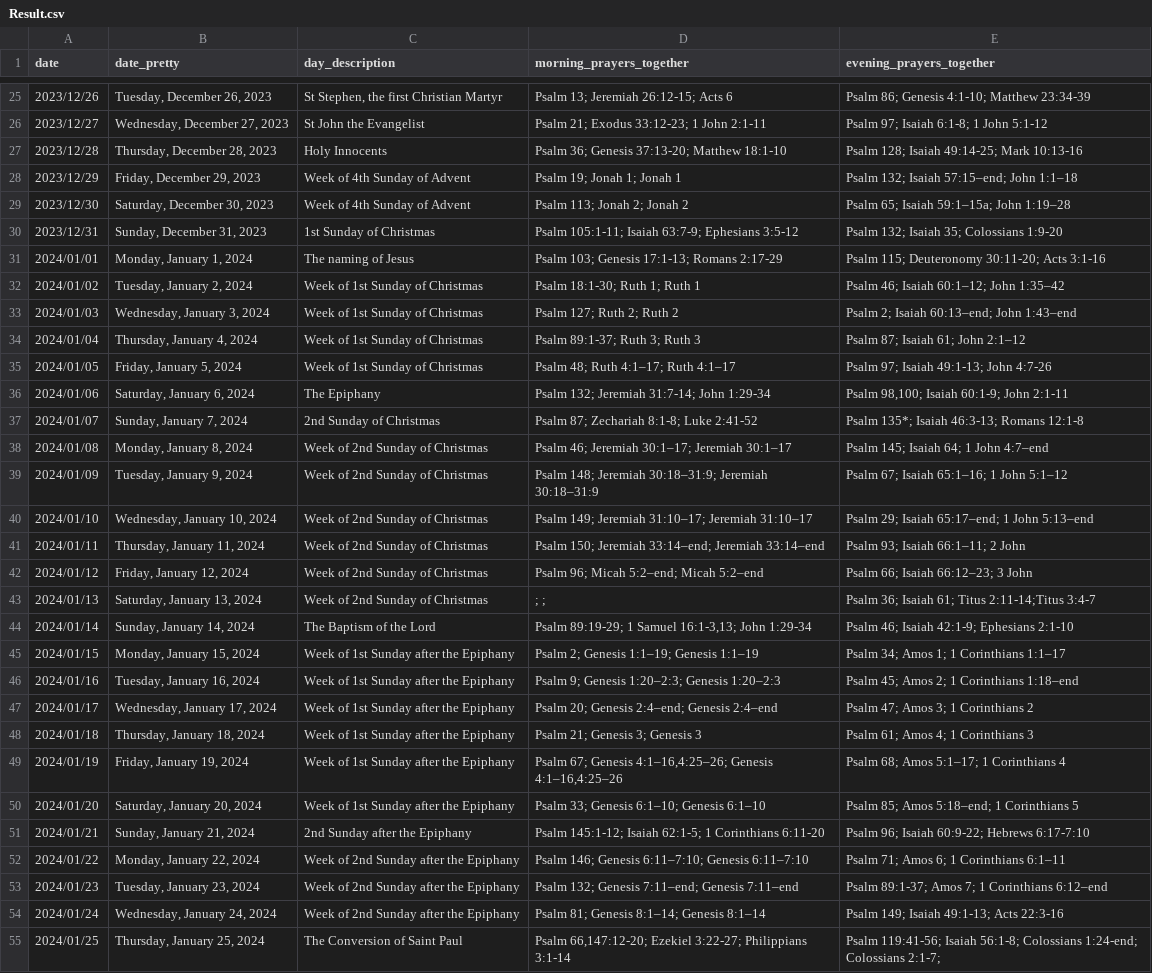
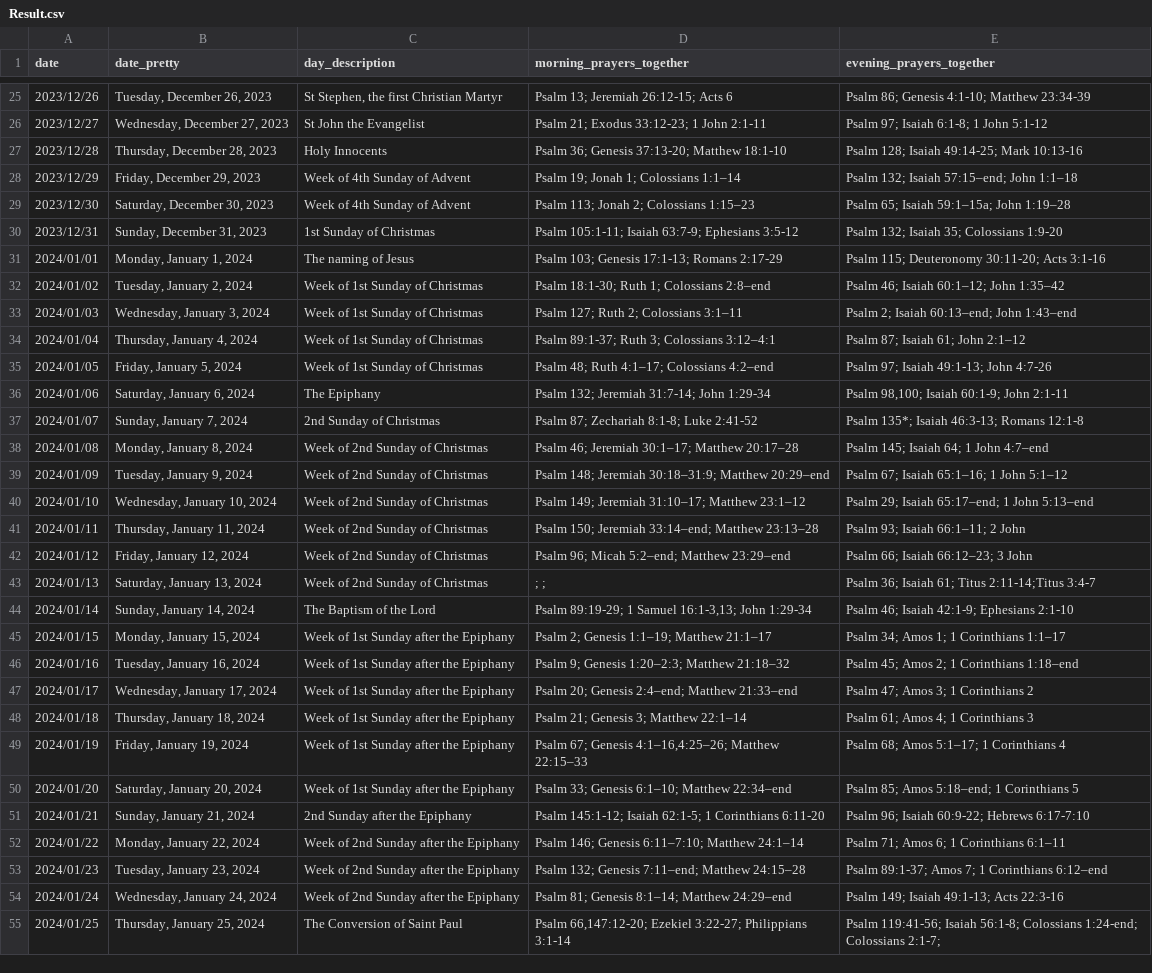
Before and after one commit to isabel-anastasiadis/lectionary, a CSV file: ReadingsBuilder/ReadingsBuilder/Data/Result/Result.csv, drawn as a sheet; only a part is shown, gaps mark what is left out; the diff covers the shown part only; the diff names each change by its address in the sheet, - before the commit and + after, or states it on an @@ line.

Commit message:
fix: missed the morning NT setting, so we didn't have NT

```diff
--- a/ReadingsBuilder/ReadingsBuilder/Data/Result/Result.csv
+++ b/ReadingsBuilder/ReadingsBuilder/Data/Result/Result.csv
-D28 (morning_prayers_together): Psalm 19; Jonah 1; Jonah 1
+D28 (morning_prayers_together): Psalm 19; Jonah 1; Colossians 1:1–14
-D29 (morning_prayers_together): Psalm 113; Jonah 2; Jonah 2
+D29 (morning_prayers_together): Psalm 113; Jonah 2; Colossians 1:15–23
-D32 (morning_prayers_together): Psalm 18:1-30; Ruth 1; Ruth 1
+D32 (morning_prayers_together): Psalm 18:1-30; Ruth 1; Colossians 2:8–end
-D33 (morning_prayers_together): Psalm 127; Ruth 2; Ruth 2
+D33 (morning_prayers_together): Psalm 127; Ruth 2; Colossians 3:1–11
-D34 (morning_prayers_together): Psalm 89:1-37; Ruth 3; Ruth 3
+D34 (morning_prayers_together): Psalm 89:1-37; Ruth 3; Colossians 3:12–4:1
-D35 (morning_prayers_together): Psalm 48; Ruth 4:1–17; Ruth 4:1–17
+D35 (morning_prayers_together): Psalm 48; Ruth 4:1–17; Colossians 4:2–end
-D38 (morning_prayers_together): Psalm 46; Jeremiah 30:1–17; Jeremiah 30:1–17
+D38 (morning_prayers_together): Psalm 46; Jeremiah 30:1–17; Matthew 20:17–28
-D39 (morning_prayers_together): …Jeremiah 30:18–31:9; Jeremiah 30:18–31:9
+D39 (morning_prayers_together): …Jeremiah 30:18–31:9; Matthew 20:29–end
-D40 (morning_prayers_together): …Jeremiah 31:10–17; Jeremiah 31:10–17
+D40 (morning_prayers_together): …Jeremiah 31:10–17; Matthew 23:1–12
-D41 (morning_prayers_together): …Jeremiah 33:14–end; Jeremiah 33:14–end
+D41 (morning_prayers_together): …Jeremiah 33:14–end; Matthew 23:13–28
-D42 (morning_prayers_together): Psalm 96; Micah 5:2–end; Micah 5:2–end
+D42 (morning_prayers_together): Psalm 96; Micah 5:2–end; Matthew 23:29–end
-D45 (morning_prayers_together): Psalm 2; Genesis 1:1–19; Genesis 1:1–19
+D45 (morning_prayers_together): Psalm 2; Genesis 1:1–19; Matthew 21:1–17
-D46 (morning_prayers_together): Psalm 9; Genesis 1:20–2:3; Genesis 1:20–2:3
+D46 (morning_prayers_together): Psalm 9; Genesis 1:20–2:3; Matthew 21:18–32
-D47 (morning_prayers_together): Psalm 20; Genesis 2:4–end; Genesis 2:4–end
+D47 (morning_prayers_together): Psalm 20; Genesis 2:4–end; Matthew 21:33–end
-D48 (morning_prayers_together): Psalm 21; Genesis 3; Genesis 3
+D48 (morning_prayers_together): Psalm 21; Genesis 3; Matthew 22:1–14
-D49 (morning_prayers_together): …Genesis 4:1–16,4:25–26; Genesis 4:1–16,4:25–26
+D49 (morning_prayers_together): …Genesis 4:1–16,4:25–26; Matthew 22:15–33
-D50 (morning_prayers_together): Psalm 33; Genesis 6:1–10; Genesis 6:1–10
+D50 (morning_prayers_together): Psalm 33; Genesis 6:1–10; Matthew 22:34–end
-D52 (morning_prayers_together): …Genesis 6:11–7:10; Genesis 6:11–7:10
+D52 (morning_prayers_together): …Genesis 6:11–7:10; Matthew 24:1–14
-D53 (morning_prayers_together): Psalm 132; Genesis 7:11–end; Genesis 7:11–end
+D53 (morning_prayers_together): Psalm 132; Genesis 7:11–end; Matthew 24:15–28
-D54 (morning_prayers_together): Psalm 81; Genesis 8:1–14; Genesis 8:1–14
+D54 (morning_prayers_together): Psalm 81; Genesis 8:1–14; Matthew 24:29–end
```
Also changed, not shown: 65 edited cells elsewhere in this file, jupyter/input/all_readings.csv, 5 other files.
